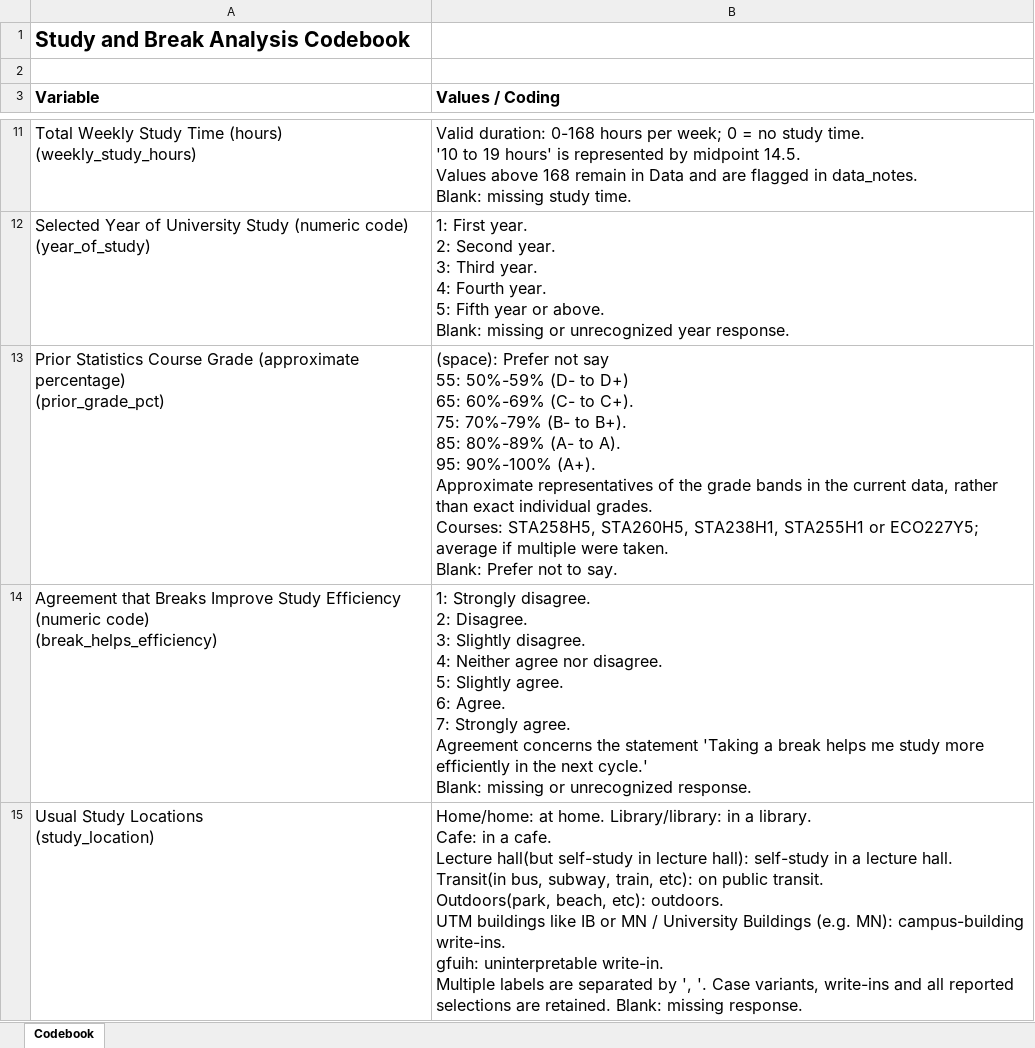
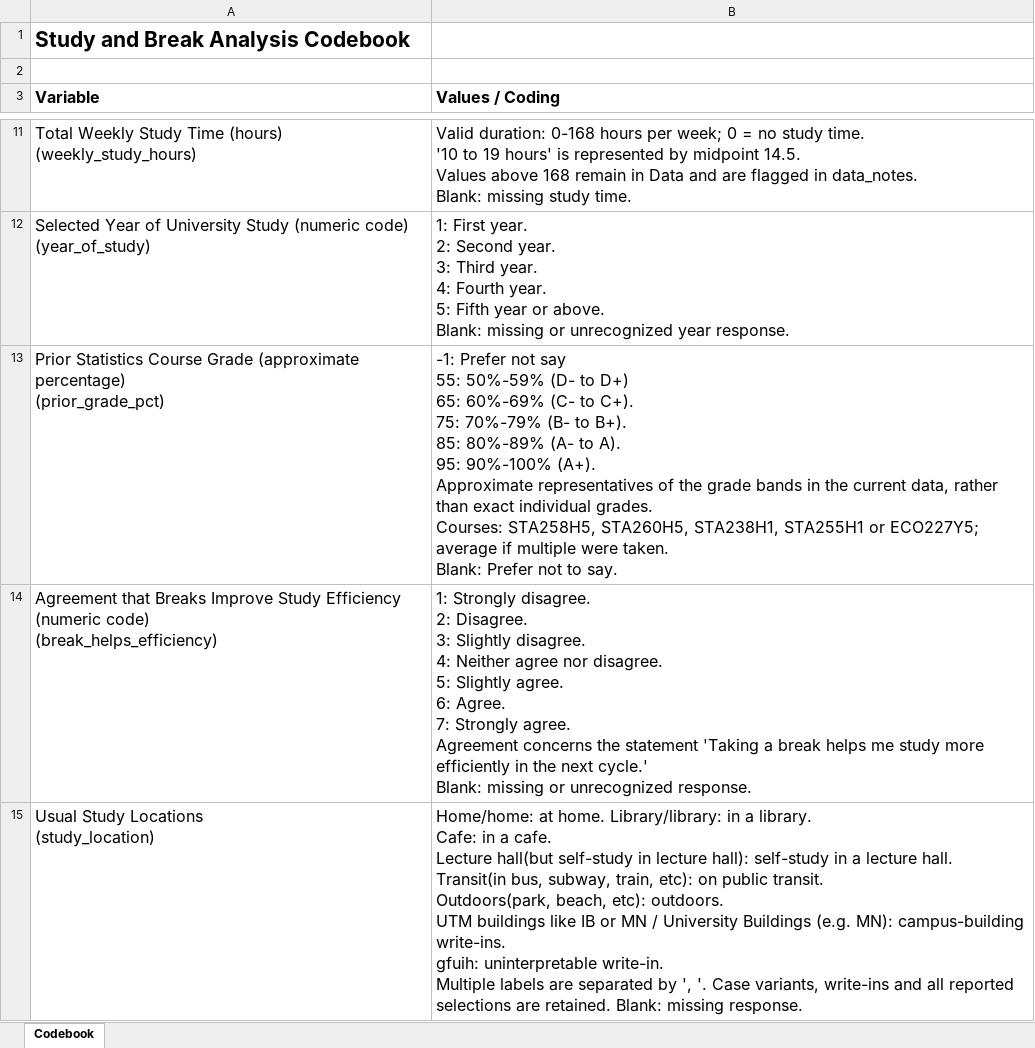
Before and after one commit to ffac-ut/sta304, an Excel workbook: Codebook.xlsx, sheet Codebook, drawn as a sheet; only a part is shown, gaps mark what is left out; values as stored, in another font and other column widths than the file's, no borders; the diff names each change by its address in the sheet, - before the commit and + after, or states it on an @@ line.

Commit message:
Add files via upload

```diff
--- a/Codebook.xlsx (sheet Codebook)
+++ b/Codebook.xlsx (sheet Codebook)
-B13 (Values / Coding): (space): Prefer not…
+B13 (Values / Coding): -1: Prefer not…
```
